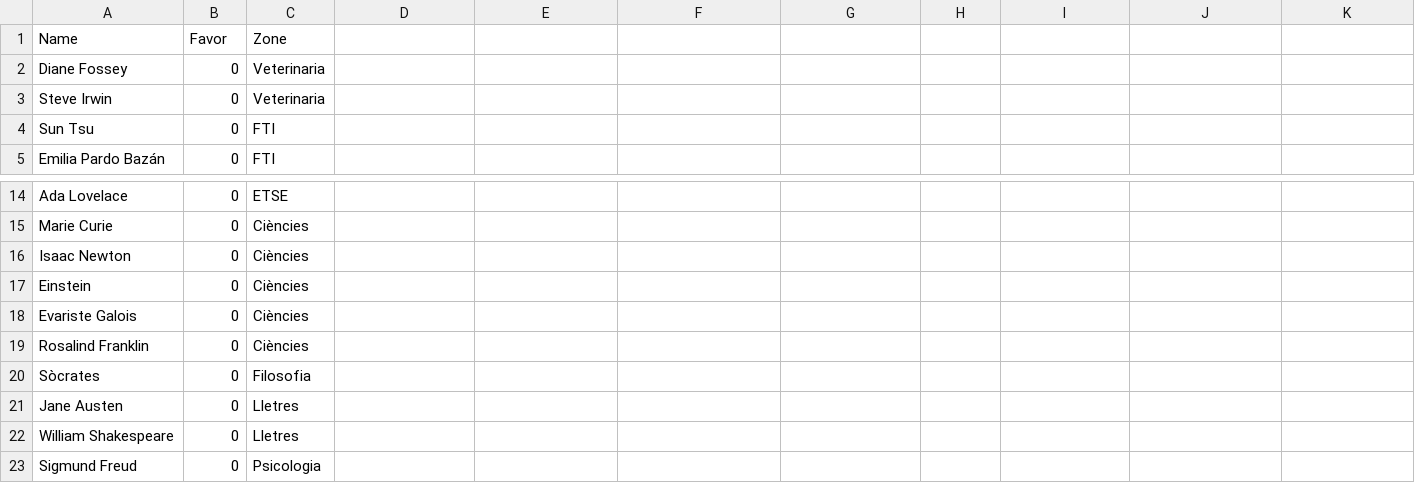
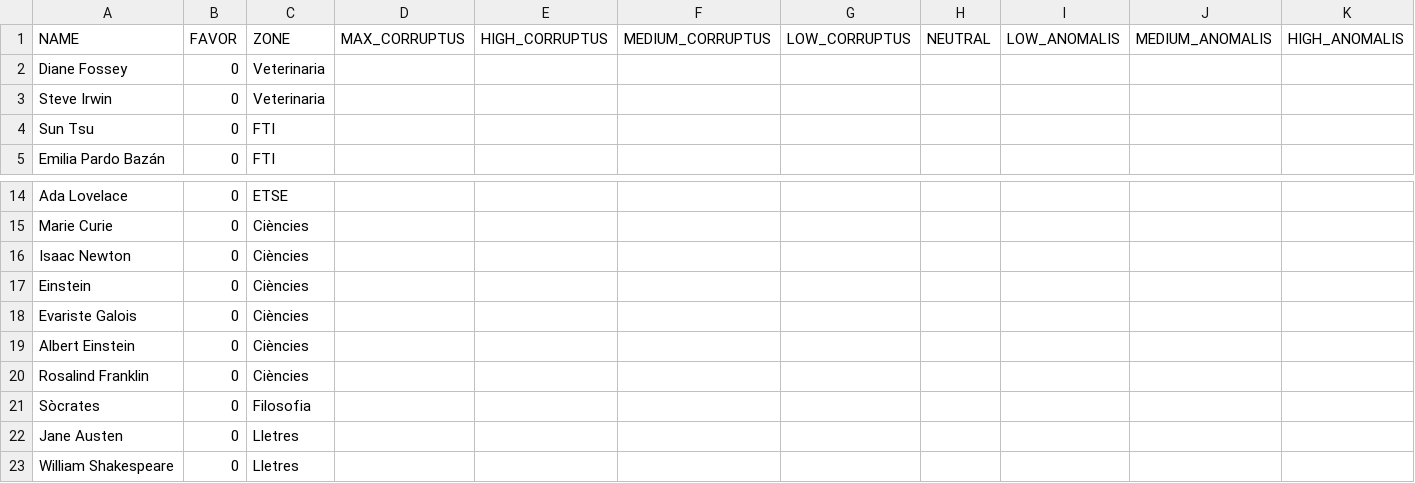
Before and after one commit to jgalaso93/HvZ_APP, a CSV file: NPC_database.csv, drawn as a sheet; only a part is shown, gaps mark what is left out; the shorter side is filled out with more unchanged rows; removed rows and columns are numbered as before the commit, all else as after; rows hold the shown columns only; the diff names each change by its address in the sheet, - before the commit and + after, or states it on an @@ line.

Commit message:
[FEATURE] Now accomplished missions influence on NPC faction favor

```diff
--- a/NPC_database.csv
+++ b/NPC_database.csv
-row 1: Name | Favor | Zone
+row 1: NAME | FAVOR | ZONE | MAX_CORRUPTUS | HIGH_CORRUPTUS | MEDIUM_CORRUPTUS | LOW_CORRUPTUS | NEUTRAL | LOW_ANOMALIS | MEDIUM_ANOMALIS | HIGH_ANOMALIS
+row 19: Albert Einstein | 0 | Ciències
```
Also changed, not shown: mission_database.csv, 2 other files.
